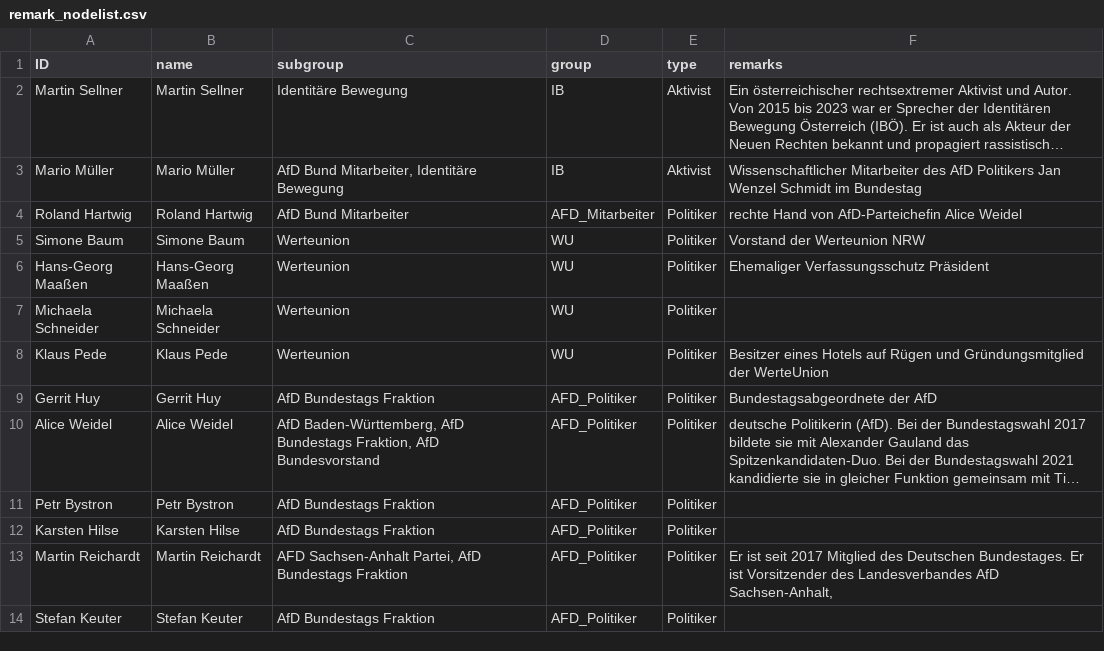
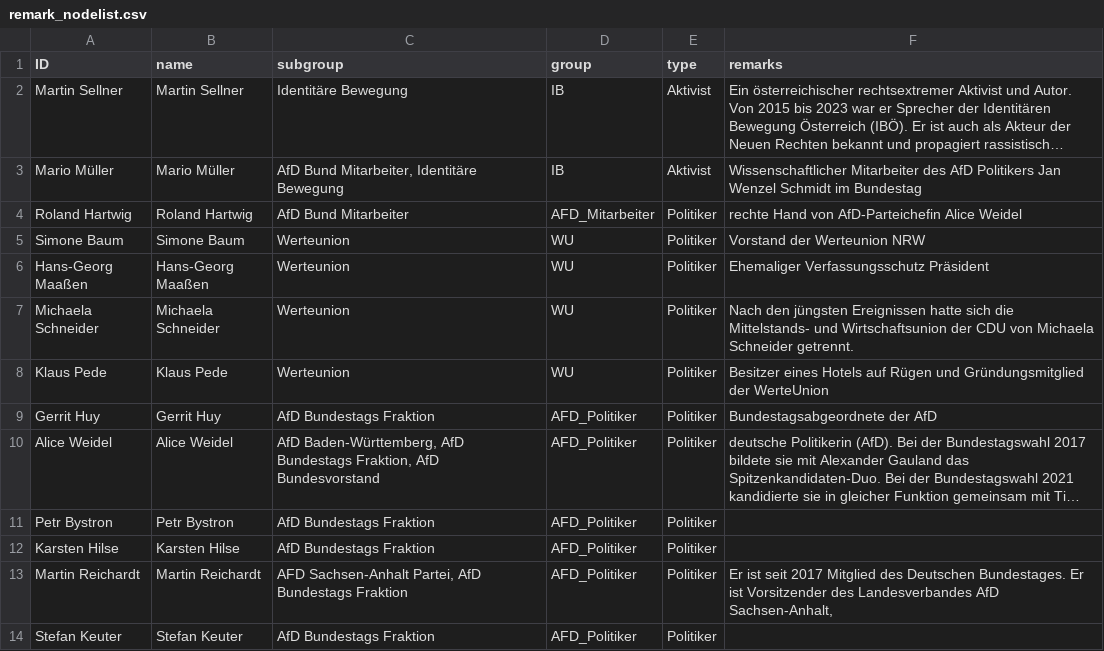
Before and after one commit to KronkorkenKommaDer/CorrectivRecherche, a CSV file: remark_nodelist.csv, drawn as a sheet; only a part is shown; long unchanged cells end in ….

Commit message:
Update remark_nodelist.csv

```diff
--- a/remark_nodelist.csv
+++ b/remark_nodelist.csv
@@ -6,3 +6,3 @@ Simone Baum;Simone Baum;Werteunion;WU;Politiker;Vorstand der Werteunion NRW
 Hans-Georg Maaßen;Hans-Georg Maaßen;Werteunion;WU;Politiker;Ehemaliger Verfassungsschutz Präsident
-Michaela Schneider;Michaela Schneider;Werteunion;WU;Politiker;
+Michaela Schneider;Michaela Schneider;Werteunion;WU;Politiker;Nach den jüngsten Ereignissen hatte sich die Mittelstands- und Wirtschaftsunion der CDU von Michaela Schneider getrennt.
 Klaus Pede;Klaus Pede;Werteunion;WU;Politiker;Besitzer eines Hotels auf Rügen und Gründungsmitglied der WerteUnion
```
